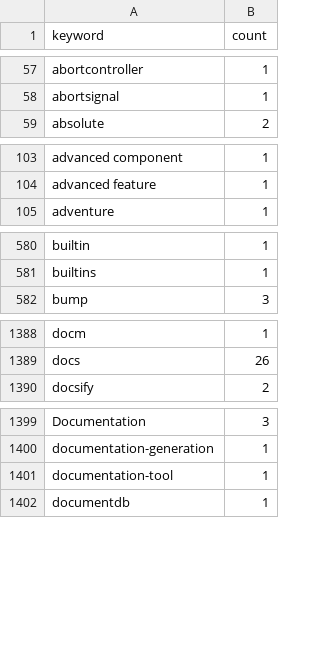
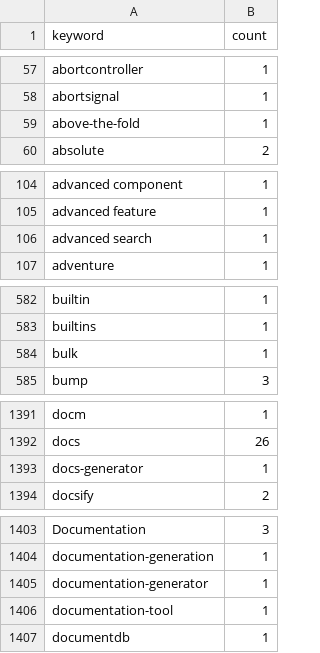
Before and after one commit to streetsidesoftware/cspell-dicts, a CSV file: dictionaries/npm/src/npm/.npm-keywords.csv, drawn as a sheet; only a part is shown, gaps mark what is left out; the diff covers the shown part only; the diff names each change by its address in the sheet, - before the commit and + after, or states it on an @@ line.

```diff
--- a/dictionaries/npm/src/npm/.npm-keywords.csv
+++ b/dictionaries/npm/src/npm/.npm-keywords.csv
+row 59: above-the-fold | 1
+row 106: advanced search | 1
+row 584: bulk | 1
+row 1393: docs-generator | 1
+row 1405: documentation-generator | 1
```
Also changed, not shown: 4 added rows and 21 edited cells elsewhere in this file, dictionaries/npm/src/npm/.npm-package-ref-counts.csv, 3 other files.
